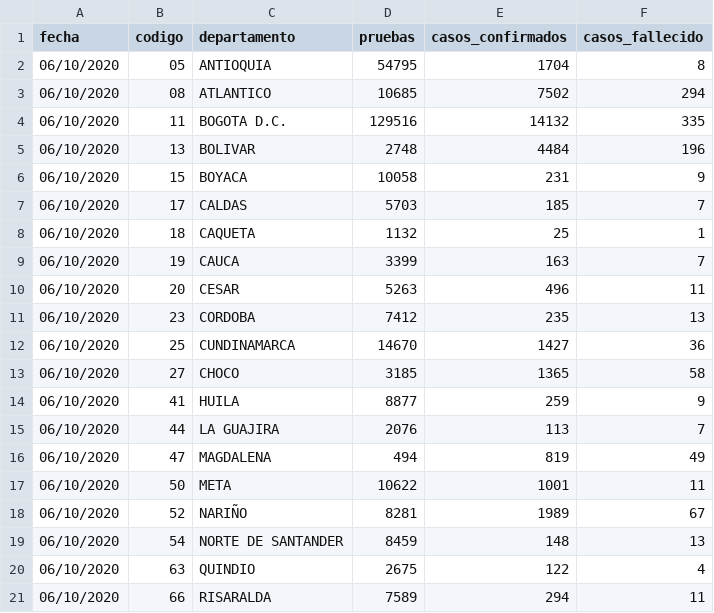
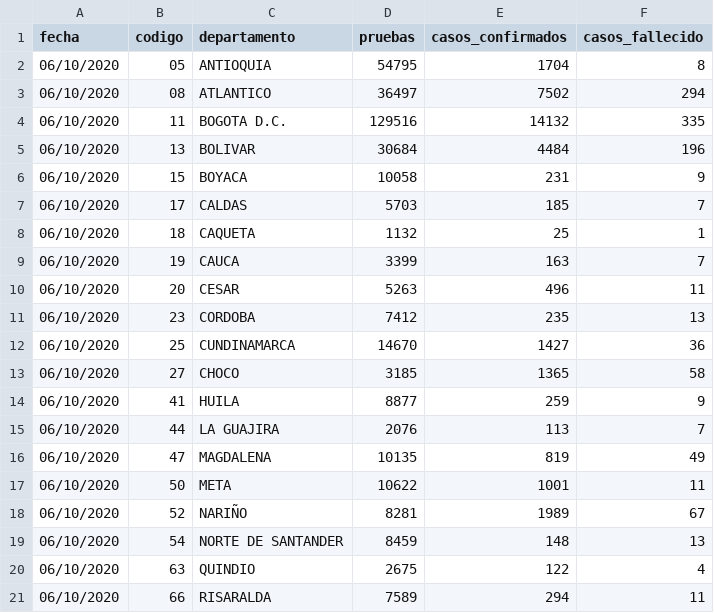
Before and after one commit to ideascol/covid19, a CSV file: data/data_dptos.csv, drawn as a sheet; only a part is shown.

Commit message:
fix data_dptos

```diff
--- a/data/data_dptos.csv
+++ b/data/data_dptos.csv
@@ -2,5 +2,5 @@ fecha,codigo,departamento,pruebas,casos_confirmados,casos_fallecido
 06/10/2020,05,ANTIOQUIA,54795,1704,8
-06/10/2020,08,ATLANTICO,10685,7502,294
+06/10/2020,08,ATLANTICO,36497,7502,294
 06/10/2020,11,BOGOTA D.C.,129516,14132,335
-06/10/2020,13,BOLIVAR,2748,4484,196
+06/10/2020,13,BOLIVAR,30684,4484,196
 06/10/2020,15,BOYACA,10058,231,9
@@ -15,3 +15,3 @@ fecha,codigo,departamento,pruebas,casos_confirmados,casos_fallecido
 06/10/2020,44,LA GUAJIRA,2076,113,7
-06/10/2020,47,MAGDALENA,494,819,49
+06/10/2020,47,MAGDALENA,10135,819,49
 06/10/2020,50,META,10622,1001,11
```
Also changed, not shown: data/data_dptos_cienmil.csv, data/data_dptos_trend.csv.
